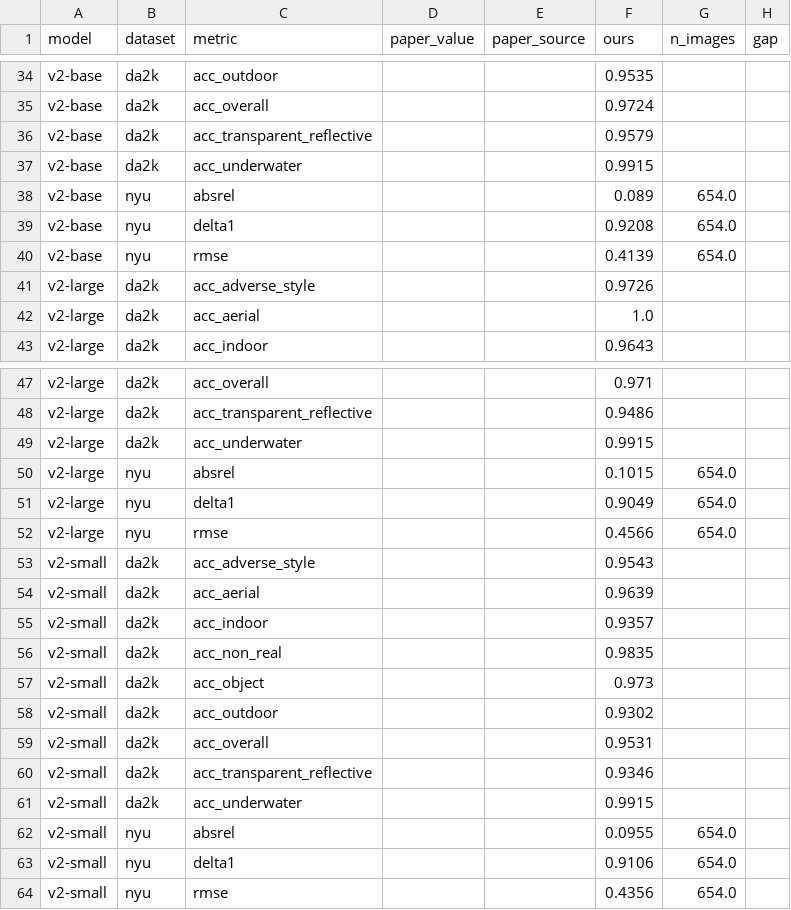
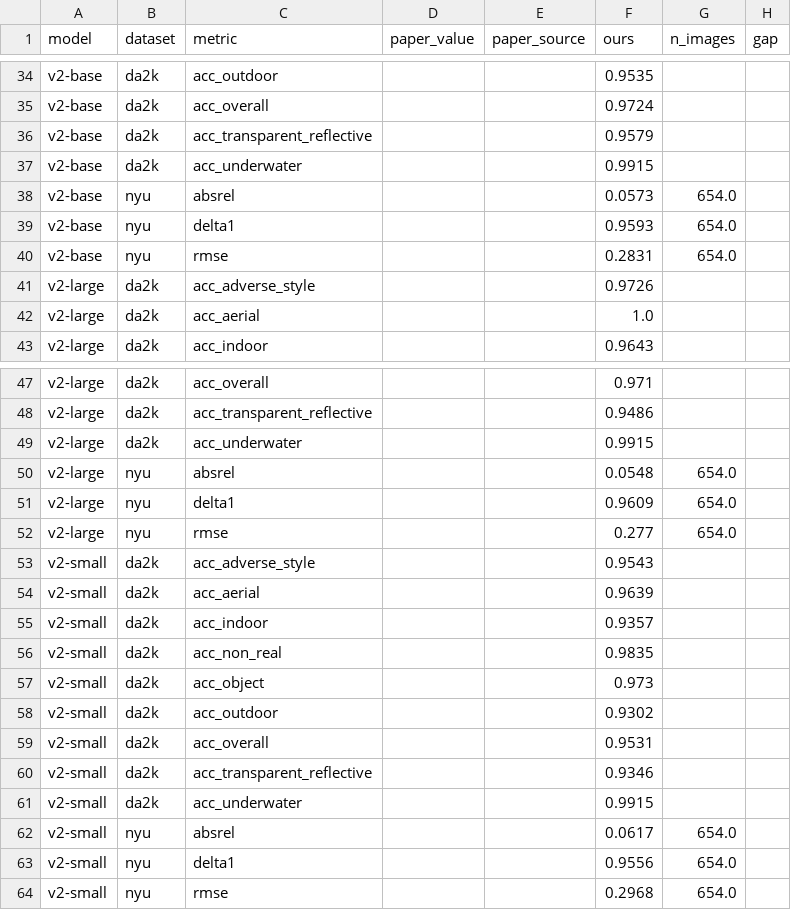
Before and after one commit to maaz-zubairi/depth-anything-v2-repro, a CSV file: results/paper_vs_ours.csv, drawn as a sheet; only a part is shown, gaps mark what is left out.

```diff
--- a/results/paper_vs_ours.csv
+++ b/results/paper_vs_ours.csv
@@ -37,5 +37,5 @@ v2-base,da2k,acc_transparent_reflective,,,0.9579,,
 v2-base,da2k,acc_underwater,,,0.9915,,
-v2-base,nyu,absrel,,,0.089,654.0,
-v2-base,nyu,delta1,,,0.9208,654.0,
-v2-base,nyu,rmse,,,0.4139,654.0,
+v2-base,nyu,absrel,,,0.0573,654.0,
+v2-base,nyu,delta1,,,0.9593,654.0,
+v2-base,nyu,rmse,,,0.2831,654.0,
 v2-large,da2k,acc_adverse_style,,,0.9726,,
@@ -49,5 +49,5 @@ v2-large,da2k,acc_transparent_reflective,,,0.9486,,
 v2-large,da2k,acc_underwater,,,0.9915,,
-v2-large,nyu,absrel,,,0.1015,654.0,
-v2-large,nyu,delta1,,,0.9049,654.0,
-v2-large,nyu,rmse,,,0.4566,654.0,
+v2-large,nyu,absrel,,,0.0548,654.0,
+v2-large,nyu,delta1,,,0.9609,654.0,
+v2-large,nyu,rmse,,,0.277,654.0,
 v2-small,da2k,acc_adverse_style,,,0.9543,,
@@ -61,4 +61,4 @@ v2-small,da2k,acc_transparent_reflective,,,0.9346,,
 v2-small,da2k,acc_underwater,,,0.9915,,
-v2-small,nyu,absrel,,,0.0955,654.0,
-v2-small,nyu,delta1,,,0.9106,654.0,
-v2-small,nyu,rmse,,,0.4356,654.0,
+v2-small,nyu,absrel,,,0.0617,654.0,
+v2-small,nyu,delta1,,,0.9556,654.0,
+v2-small,nyu,rmse,,,0.2968,654.0,
```
Also changed, not shown: results/latency.csv, results/nyu_per_image_n10.csv, 5 other files.
